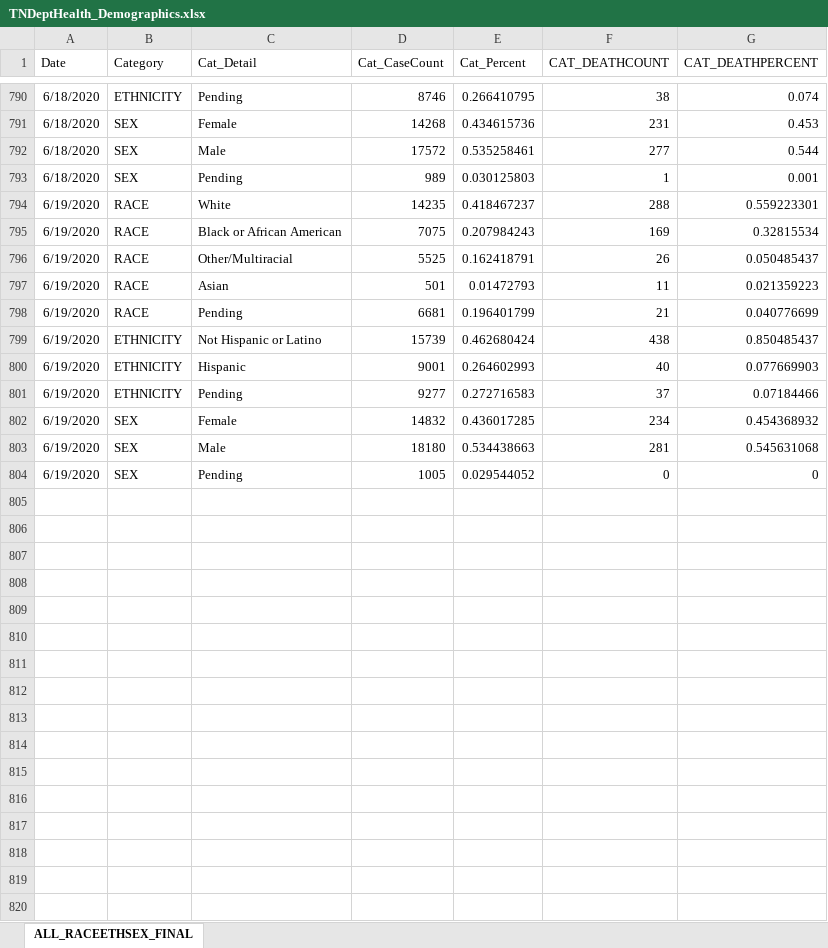
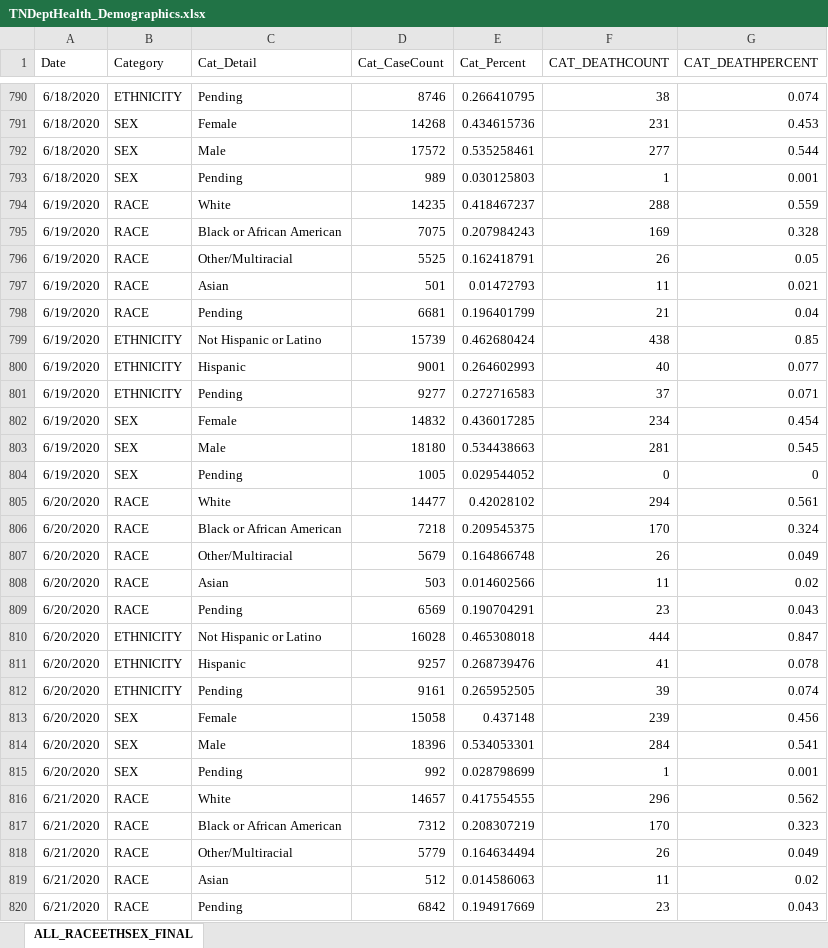
Before and after one commit to mfcarrasco/COVID-TN-Counties, an Excel workbook: TNDeptHealth_Demographics.xlsx, sheet ALL_RACEETHSEX_FINAL, drawn as a sheet; only a part is shown, gaps mark what is left out; values as stored, in another font and other column widths than the file's, no borders; the diff covers the shown part only; the diff names each change by its address in the sheet, - before the commit and + after, or states it on an @@ line.

```diff
--- a/TNDeptHealth_Demographics.xlsx (sheet ALL_RACEETHSEX_FINAL)
+++ b/TNDeptHealth_Demographics.xlsx (sheet ALL_RACEETHSEX_FINAL)
-G794 (CAT_DEATHPERCENT): 0.559223301
+G794 (CAT_DEATHPERCENT): 0.559
-G795 (CAT_DEATHPERCENT): 0.32815534
+G795 (CAT_DEATHPERCENT): 0.328
-G796 (CAT_DEATHPERCENT): 0.050485437
+G796 (CAT_DEATHPERCENT): 0.05
-G797 (CAT_DEATHPERCENT): 0.021359223
+G797 (CAT_DEATHPERCENT): 0.021
-G798 (CAT_DEATHPERCENT): 0.040776699
+G798 (CAT_DEATHPERCENT): 0.04
-G799 (CAT_DEATHPERCENT): 0.850485437
+G799 (CAT_DEATHPERCENT): 0.85
-G800 (CAT_DEATHPERCENT): 0.077669903
+G800 (CAT_DEATHPERCENT): 0.077
-G801 (CAT_DEATHPERCENT): 0.07184466
+G801 (CAT_DEATHPERCENT): 0.071
-G802 (CAT_DEATHPERCENT): 0.454368932
+G802 (CAT_DEATHPERCENT): 0.454
-G803 (CAT_DEATHPERCENT): 0.545631068
+G803 (CAT_DEATHPERCENT): 0.545
+row 805: 6/20/2020 | RACE | White | 14477 | 0.42028102 | 294 | 0.561
+row 806: 6/20/2020 | RACE | Black or African American | 7218 | 0.209545375 | 170 | 0.324
+row 807: 6/20/2020 | RACE | Other/Multiracial | 5679 | 0.164866748 | 26 | 0.049
+row 808: 6/20/2020 | RACE | Asian | 503 | 0.014602566 | 11 | 0.02
+row 809: 6/20/2020 | RACE | Pending | 6569 | 0.190704291 | 23 | 0.043
+row 810: 6/20/2020 | ETHNICITY | Not Hispanic or Latino | 16028 | 0.465308018 | 444 | 0.847
+row 811: 6/20/2020 | ETHNICITY | Hispanic | 9257 | 0.268739476 | 41 | 0.078
+row 812: 6/20/2020 | ETHNICITY | Pending | 9161 | 0.265952505 | 39 | 0.074
+row 813: 6/20/2020 | SEX | Female | 15058 | 0.437148 | 239 | 0.456
+row 814: 6/20/2020 | SEX | Male | 18396 | 0.534053301 | 284 | 0.541
+row 815: 6/20/2020 | SEX | Pending | 992 | 0.028798699 | 1 | 0.001
+row 816: 6/21/2020 | RACE | White | 14657 | 0.417554555 | 296 | 0.562
+row 817: 6/21/2020 | RACE | Black or African American | 7312 | 0.208307219 | 170 | 0.323
+row 818: 6/21/2020 | RACE | Other/Multiracial | 5779 | 0.164634494 | 26 | 0.049
+row 819: 6/21/2020 | RACE | Asian | 512 | 0.014586063 | 11 | 0.02
+row 820: 6/21/2020 | RACE | Pending | 6842 | 0.194917669 | 23 | 0.043
```
Also changed, not shown: 17 added rows elsewhere in this sheet, TN_Age.xlsx, TN_COVID19_CountyDaily.xlsx, 1 other file.
